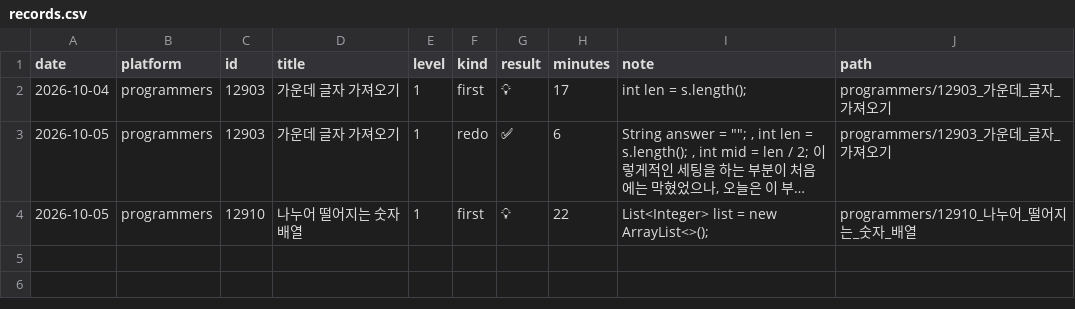
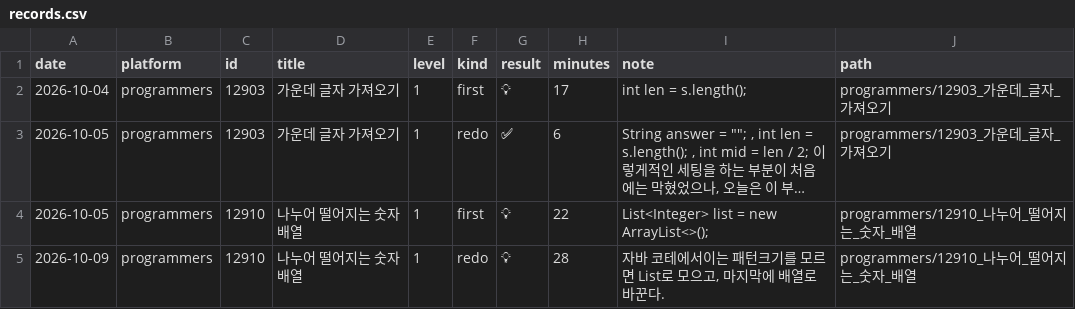
Before and after one commit to seoktae-lee/algorithm-study, a CSV file: cote/records.csv, drawn as a sheet; long unchanged cells end in …; the diff names each change by its address in the sheet, - before the commit and + after, or states it on an @@ line.

Commit message:
redo: PGS #12910 나누어 떨어지는 숫자 배열 💡 - 자바 코테에서이는 패턴크기를 모르면 List로 모으고, 마지막에 배열로 바꾼다.

```diff
--- a/cote/records.csv
+++ b/cote/records.csv
+row 5: 2026-10-09 | programmers | 12910 | 나누어 떨어지는 숫자 배열 | 1 | redo | 💡 | 28 | 자바 코테에서이는 패턴크기를 모르면 List로 모으고, 마지막에 배열로 바꾼다. | programmers/12910_나누어_떨어지는_숫자_배열
```
Also changed, not shown: 2 other files.
